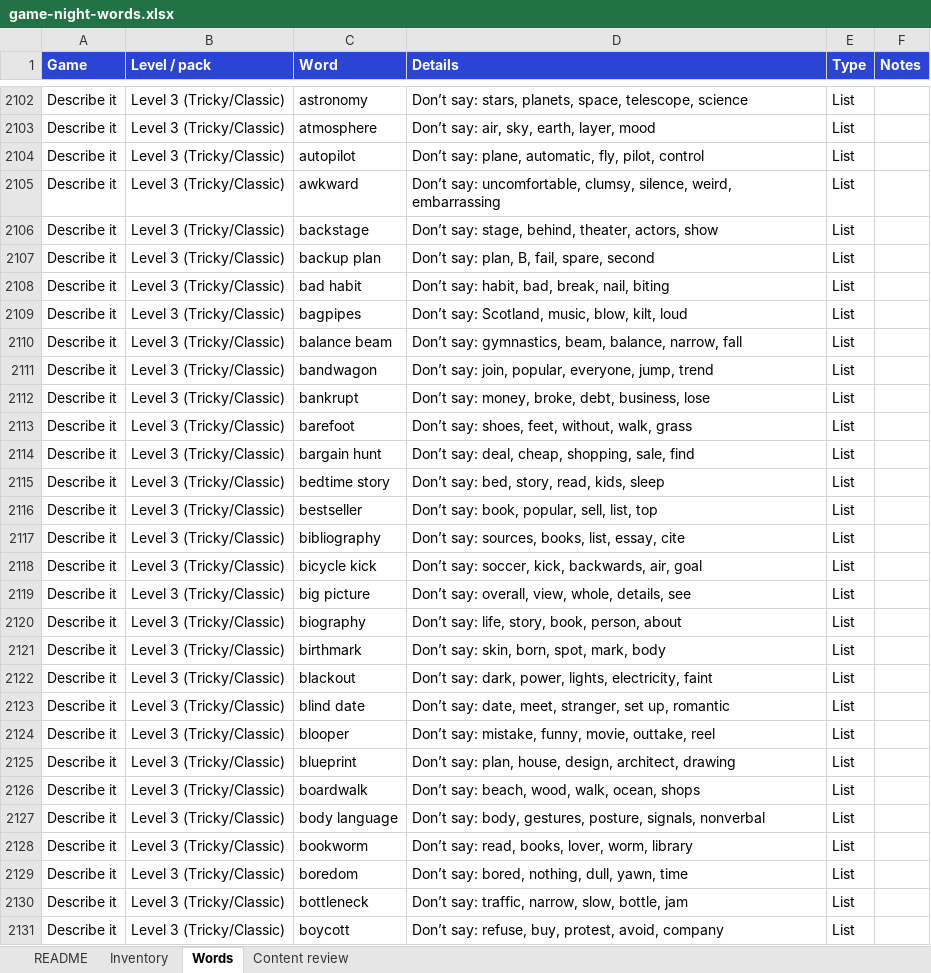
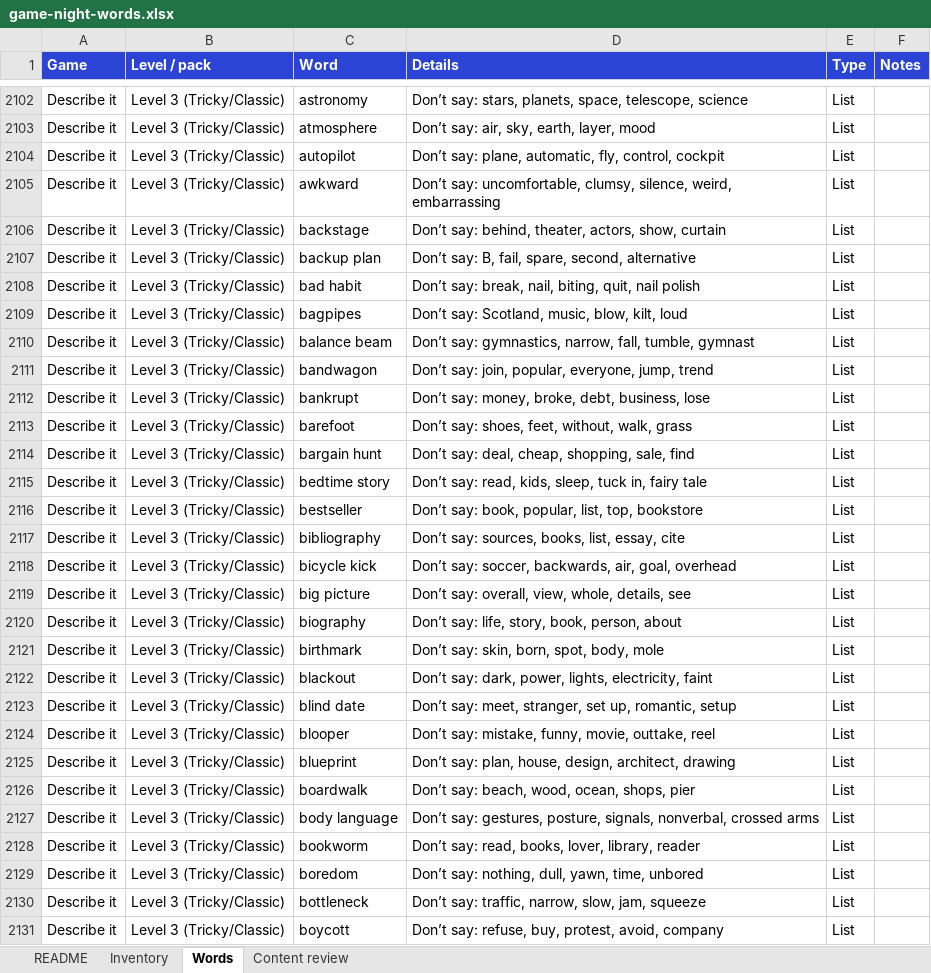
Before and after one commit to meep23t/Game-night, an Excel workbook: docs/game-night-words.xlsx, sheet Words, drawn as a sheet; only a part is shown, gaps mark what is left out; values as stored, in another font and other column widths than the file's, no borders; the diff covers the shown part only; the diff names each change by its address in the sheet, - before the commit and + after, or states it on an @@ line.

```diff
--- a/docs/game-night-words.xlsx (sheet Words)
+++ b/docs/game-night-words.xlsx (sheet Words)
-D2104 (Details): …automatic, fly, pilot, control
+D2104 (Details): …automatic, fly, control, cockpit
-D2106 (Details): Don’t say: stage, behind, theater, actors, show
+D2106 (Details): Don’t say: behind, theater, actors, show, curtain
-D2107 (Details): Don’t say: plan, B, fail, spare, second
+D2107 (Details): Don’t say: B, fail, spare, second, alternative
-D2108 (Details): Don’t say: habit, bad, break, nail, biting
+D2108 (Details): Don’t say: break, nail, biting, quit, nail polish
-D2110 (Details): …say: gymnastics, beam, balance, narrow, fall
+D2110 (Details): …say: gymnastics, narrow, fall, tumble, gymnast
-D2115 (Details): Don’t say: bed, story, read, kids, sleep
+D2115 (Details): Don’t say: read, kids, sleep, tuck in, fairy tale
-D2116 (Details): Don’t say: book, popular, sell, list, top
+D2116 (Details): Don’t say: book, popular, list, top, bookstore
-D2118 (Details): …say: soccer, kick, backwards, air, goal
+D2118 (Details): …say: soccer, backwards, air, goal, overhead
-D2121 (Details): Don’t say: skin, born, spot, mark, body
+D2121 (Details): Don’t say: skin, born, spot, body, mole
-D2123 (Details): Don’t say: date, meet, stranger, set up, romantic
+D2123 (Details): Don’t say: meet, stranger, set up, romantic, setup
-D2126 (Details): Don’t say: beach, wood, walk, ocean, shops
+D2126 (Details): Don’t say: beach, wood, ocean, shops, pier
-D2127 (Details): Don’t say: body, gestures, posture, signals, nonverbal
+D2127 (Details): Don’t say: gestures, posture, signals, nonverbal, crossed arms
-D2128 (Details): Don’t say: read, books, lover, worm, library
+D2128 (Details): Don’t say: read, books, lover, library, reader
-D2129 (Details): Don’t say: bored, nothing, dull, yawn, time
+D2129 (Details): Don’t say: nothing, dull, yawn, time, unbored
-D2130 (Details): …narrow, slow, bottle, jam
+D2130 (Details): …narrow, slow, jam, squeeze
```
Also changed, not shown: 714 edited cells elsewhere in this sheet, 6 other files.
